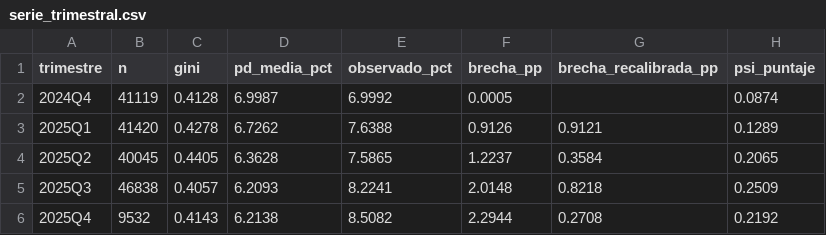
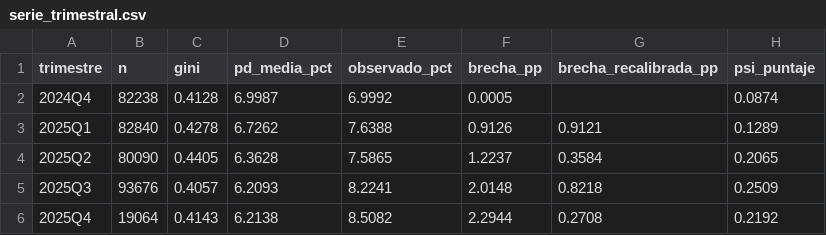
Before and after one commit to alvarez1lucas/modelos-credito, a CSV file: outputs/monitoreo/serie_trimestral.csv, drawn as a sheet.

```diff
--- a/outputs/monitoreo/serie_trimestral.csv
+++ b/outputs/monitoreo/serie_trimestral.csv
@@ -1,6 +1,6 @@
 trimestre,n,gini,pd_media_pct,observado_pct,brecha_pp,brecha_recalibrada_pp,psi_puntaje
-2024Q4,41119,0.4128,6.9987,6.9992,0.0005,,0.0874
-2025Q1,41420,0.4278,6.7262,7.6388,0.9126,0.9121,0.1289
-2025Q2,40045,0.4405,6.3628,7.5865,1.2237,0.3584,0.2065
-2025Q3,46838,0.4057,6.2093,8.2241,2.0148,0.8218,0.2509
-2025Q4,9532,0.4143,6.2138,8.5082,2.2944,0.2708,0.2192
+2024Q4,82238,0.4128,6.9987,6.9992,0.0005,,0.0874
+2025Q1,82840,0.4278,6.7262,7.6388,0.9126,0.9121,0.1289
+2025Q2,80090,0.4405,6.3628,7.5865,1.2237,0.3584,0.2065
+2025Q3,93676,0.4057,6.2093,8.2241,2.0148,0.8218,0.2509
+2025Q4,19064,0.4143,6.2138,8.5082,2.2944,0.2708,0.2192
```
Also changed, not shown: outputs/monitoreo/brecha_por_pais.csv, 1 other file.
